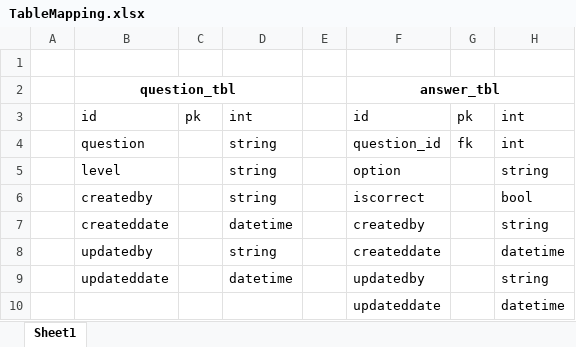
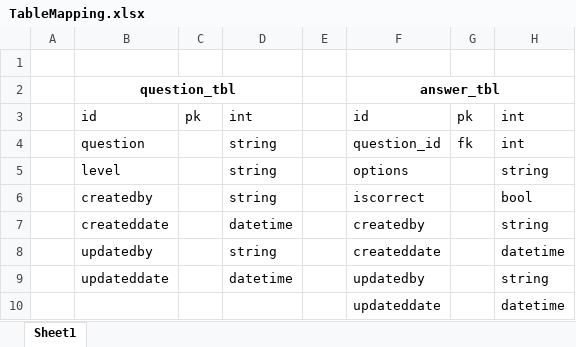
Before and after one commit to Malobika8/BrainBuster, an Excel workbook: Documents/TableMapping.xlsx, sheet Sheet1, drawn as a sheet; values as stored, in another font and other column widths than the file's, no borders; the diff names each change by its address in the sheet, - before the commit and + after, or states it on an @@ line.

Commit message:
Script for creating question and answer table

```diff
--- a/Documents/TableMapping.xlsx (sheet Sheet1)
+++ b/Documents/TableMapping.xlsx (sheet Sheet1)
-F5: option
+F5: options
```
Also changed, not shown: 1 other file.
